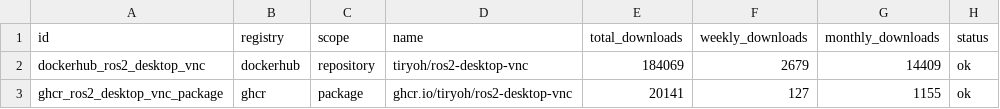
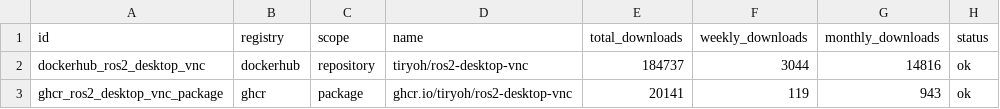
Before and after one commit to Tiryoh/oci-registry-stats, a CSV file: data/latest.csv, drawn as a sheet.

```diff
--- a/data/latest.csv
+++ b/data/latest.csv
@@ -1,3 +1,3 @@
 id,registry,scope,name,total_downloads,weekly_downloads,monthly_downloads,status
-dockerhub_ros2_desktop_vnc,dockerhub,repository,tiryoh/ros2-desktop-vnc,184069,2679,14409,ok
-ghcr_ros2_desktop_vnc_package,ghcr,package,ghcr.io/tiryoh/ros2-desktop-vnc,20141,127,1155,ok
+dockerhub_ros2_desktop_vnc,dockerhub,repository,tiryoh/ros2-desktop-vnc,184737,3044,14816,ok
+ghcr_ros2_desktop_vnc_package,ghcr,package,ghcr.io/tiryoh/ros2-desktop-vnc,20141,119,943,ok
```
Also changed, not shown: 8 other files.
